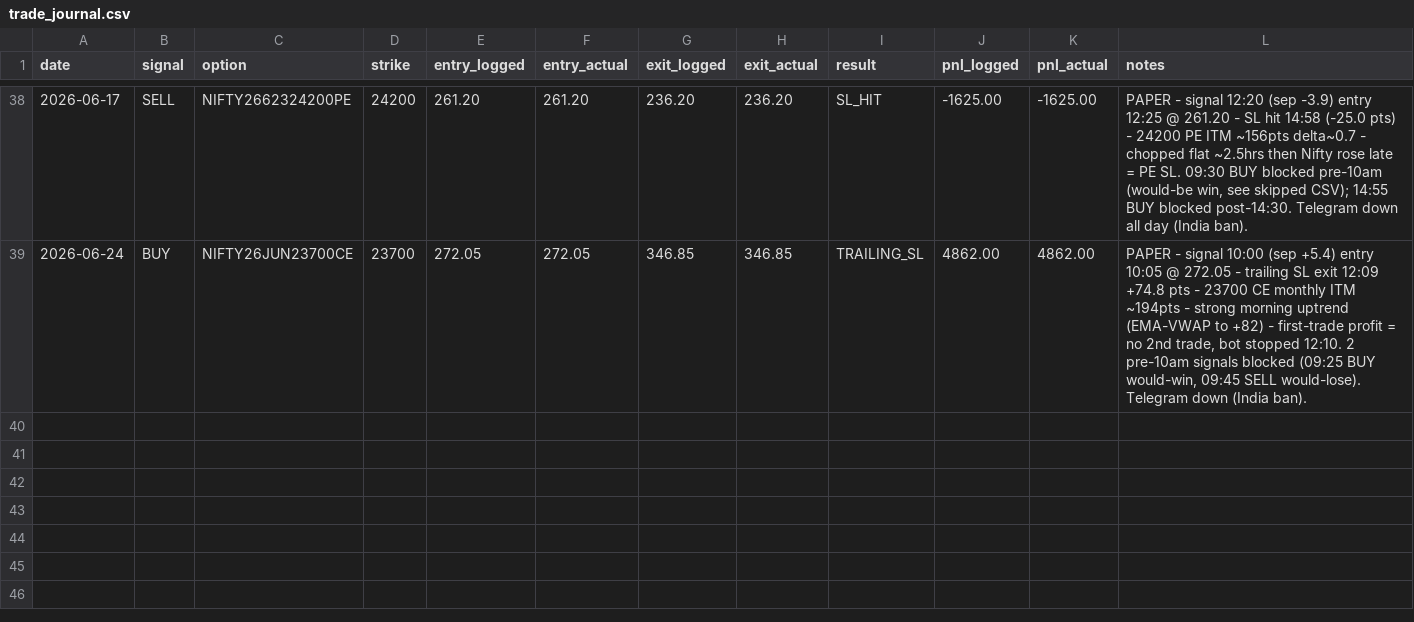
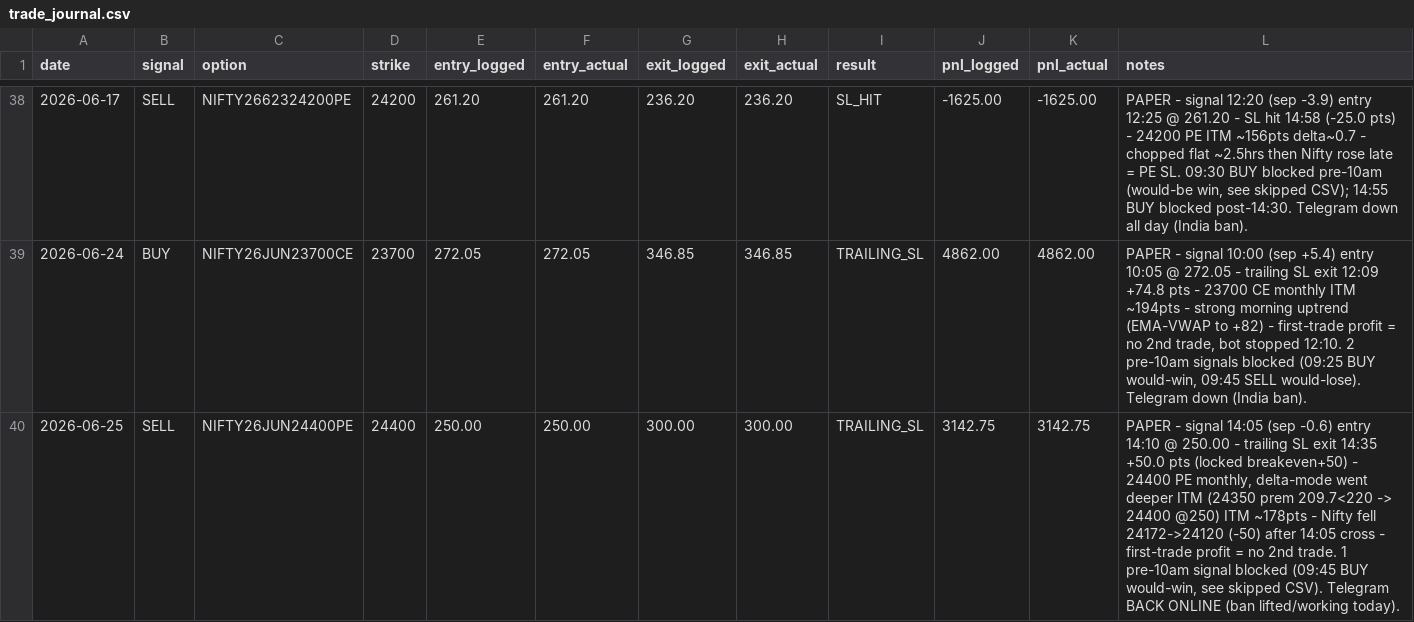
Before and after one commit to umeshkedimi/ema_vwap, a CSV file: trade_journal.csv, drawn as a sheet; only a part is shown, gaps mark what is left out.

Commit message:
Journal Jun 25: SELL 24400 PE trailing-SL WIN +3142 (paper); 1 blocked pre-10am signal; Telegram back online

```diff
--- a/trade_journal.csv
+++ b/trade_journal.csv
@@ -39 +39,2 @@ date,signal,option,strike,entry_logged,entry_actual,exit_logged,exit_actual,resu
 2026-06-24,BUY,NIFTY26JUN23700CE,23700,272.05,272.05,346.85,346.85,TRAILING_SL,4862.00,4862.00,"PAPER - signal 10:00 (sep +5.4) entry 10:05 @ 272.05 - trailing SL exit 12:09 +74.8 pts - 23700 CE monthly ITM ~194pts - strong morning uptrend (EMA-VWAP to +82) - first-trade profit = no 2nd trade, bot stopped 12:10. 2 pre-10am signals blocked (09:25 BUY would-win, 09:45 SELL would-lose). Telegram down (India ban)."
+2026-06-25,SELL,NIFTY26JUN24400PE,24400,250.00,250.00,300.00,300.00,TRAILING_SL,3142.75,3142.75,"PAPER - signal 14:05 (sep -0.6) entry 14:10 @ 250.00 - trailing SL exit 14:35 +50.0 pts (locked breakeven+50) - 24400 PE monthly, delta-mode went deeper ITM (24350 prem 209.7<220 -> 24400 @250) ITM ~178pts - Nifty fell 24172->24120 (-50) after 14:05 cross - first-trade profit = no 2nd trade. 1 pre-10am signal blocked (09:45 BUY would-win, see skipped CSV). Telegram BACK ONLINE (ban lifted/working today)."
```
Also changed, not shown: skipped_premarket_signals.csv.
